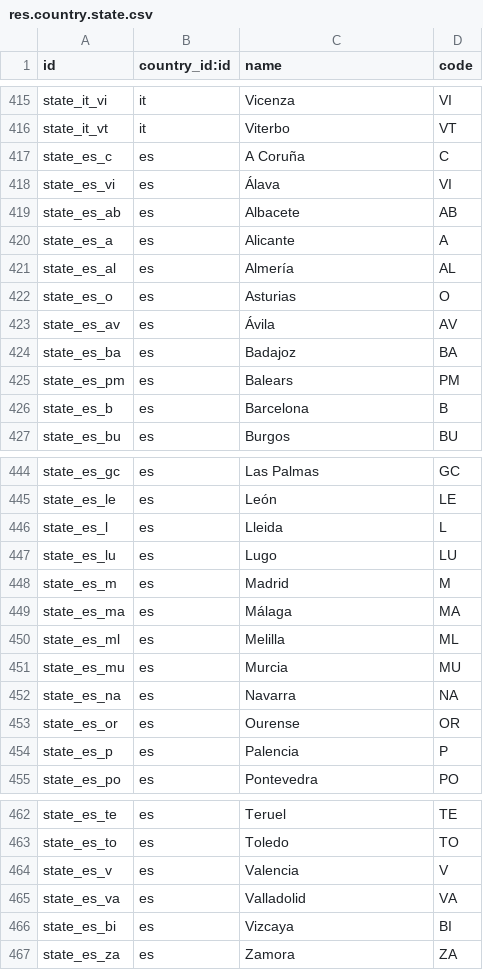
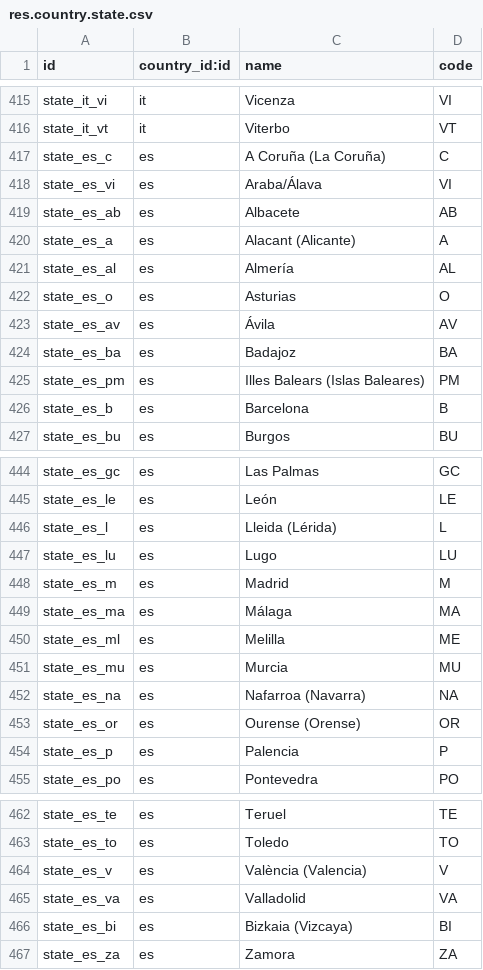
Before and after one commit to cogitoweb/OCB, a CSV file: odoo/addons/base/res/res.country.state.csv, drawn as a sheet; only a part is shown, gaps mark what is left out; the diff covers the shown part only.

Commit message:
[FIX] base: update Spanish states
According official country source (BOE) some states changed their denomination
to allocate local language spelling.
https://www.boe.es/diario_boe/txt.php?id=BOE-A-2011-11606

As there's a lot of people that still uses the old one, the best solution is to
include both words in the name of the state, and thus user can search by any of
them.

"Melilla" code is also incorrect according used nomenclature but can not be
modified in stable version.
Futher commit can correct it with a migration script

Closes #15166

```diff
--- a/odoo/addons/base/res/res.country.state.csv
+++ b/odoo/addons/base/res/res.country.state.csv
@@ -416,6 +416,6 @@ state_it_vi,it,"Vicenza","VI"
 state_it_vt,it,"Viterbo","VT"
-state_es_c,es,"A Coruña","C"
-state_es_vi,es,"Álava","VI"
+state_es_c,es,"A Coruña (La Coruña)","C"
+state_es_vi,es,"Araba/Álava","VI"
 state_es_ab,es,"Albacete","AB"
-state_es_a,es,"Alicante","A"
+state_es_a,es,"Alacant (Alicante)","A"
 state_es_al,es,"Almería","AL"
@@ -424,3 +424,3 @@ state_es_av,es,"Ávila","AV"
 state_es_ba,es,"Badajoz","BA"
-state_es_pm,es,"Balears","PM"
+state_es_pm,es,"Illes Balears (Islas Baleares)","PM"
 state_es_b,es,"Barcelona","B"
@@ -445,3 +445,3 @@ state_es_gc,es,"Las Palmas","GC"
 state_es_le,es,"León","LE"
-state_es_l,es,"Lleida","L"
+state_es_l,es,"Lleida (Lérida)","L"
 state_es_lu,es,"Lugo","LU"
@@ -449,6 +449,6 @@ state_es_m,es,"Madrid","M"
 state_es_ma,es,"Málaga","MA"
-state_es_ml,es,"Melilla","ML"
+state_es_ml,es,"Melilla","ME"
 state_es_mu,es,"Murcia","MU"
-state_es_na,es,"Navarra","NA"
-state_es_or,es,"Ourense","OR"
+state_es_na,es,"Nafarroa (Navarra)","NA"
+state_es_or,es,"Ourense (Orense)","OR"
 state_es_p,es,"Palencia","P"
@@ -463,5 +463,5 @@ state_es_te,es,"Teruel","TE"
 state_es_to,es,"Toledo","TO"
-state_es_v,es,"Valencia","V"
+state_es_v,es,"València (Valencia)","V"
 state_es_va,es,"Valladolid","VA"
-state_es_bi,es,"Vizcaya","BI"
+state_es_bi,es,"Bizkaia (Vizcaya)","BI"
 state_es_za,es,"Zamora","ZA"
```
Also changed, not shown: 3 edited cells elsewhere in this file.
